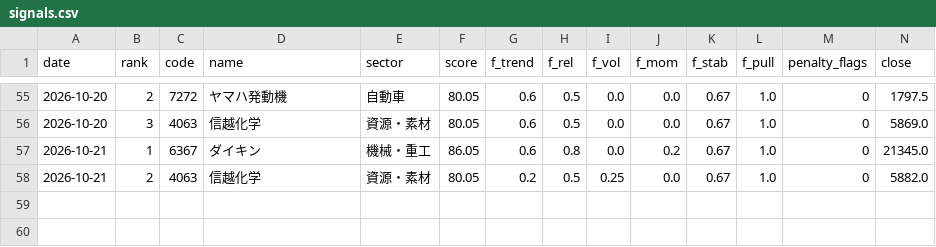
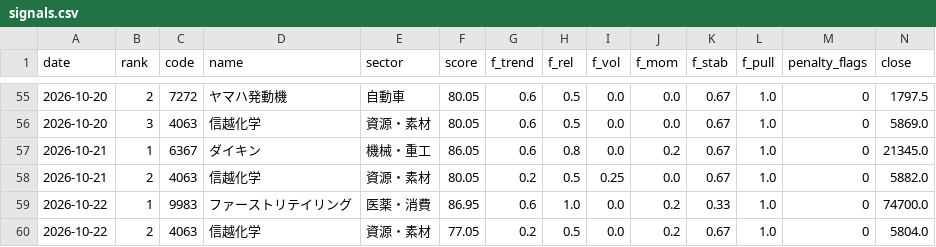
Before and after one commit to harucolor3/sss-lab, a CSV file: records/signals.csv, drawn as a sheet; only a part is shown, gaps mark what is left out; rows hold the shown columns only; the diff names each change by its address in the sheet, - before the commit and + after, or states it on an @@ line.

```diff
--- a/records/signals.csv
+++ b/records/signals.csv
+row 59: 2026-10-22 | 1 | 9983 | ファーストリテイリング | 医薬・消費 | 86.95 | 0.6 | 1.0 | 0.0 | 0.2 | 0.33 | 1.0 | 0 | 74700.0
+row 60: 2026-10-22 | 2 | 4063 | 信越化学 | 資源・素材 | 77.05 | 0.2 | 0.5 | 0.0 | 0.2 | 0.67 | 1.0 | 0 | 5804.0
```
Also changed, not shown: records_b/paper_trades.csv, 10 other files.
